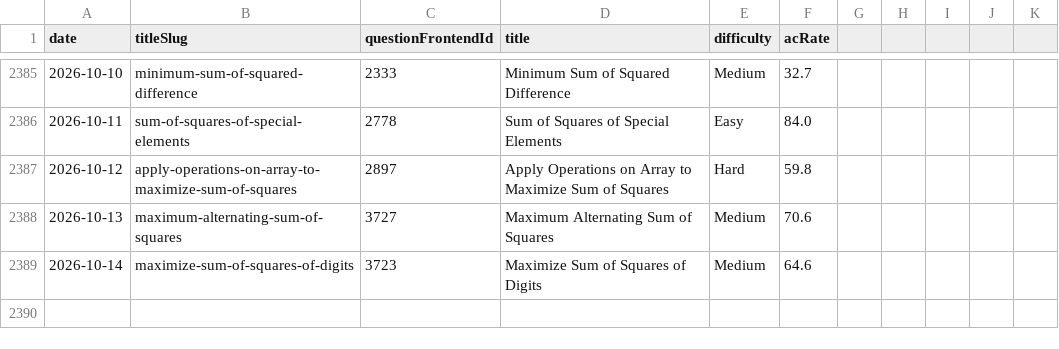
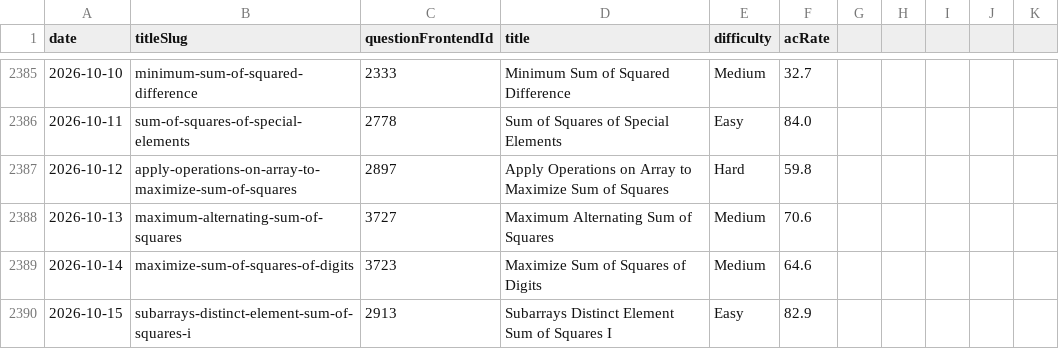
Before and after one commit to joric/leetcode, a CSV file: daily.csv, drawn as a sheet; only a part is shown, gaps mark what is left out.

```diff
--- a/daily.csv
+++ b/daily.csv
@@ -2389 +2389,2 @@ date,titleSlug,questionFrontendId,title,difficulty,acRate
 2026-10-14,maximize-sum-of-squares-of-digits,3723,Maximize Sum of Squares of Digits,Medium,64.6
+2026-10-15,subarrays-distinct-element-sum-of-squares-i,2913,Subarrays Distinct Element Sum of Squares I,Easy,82.9
```
